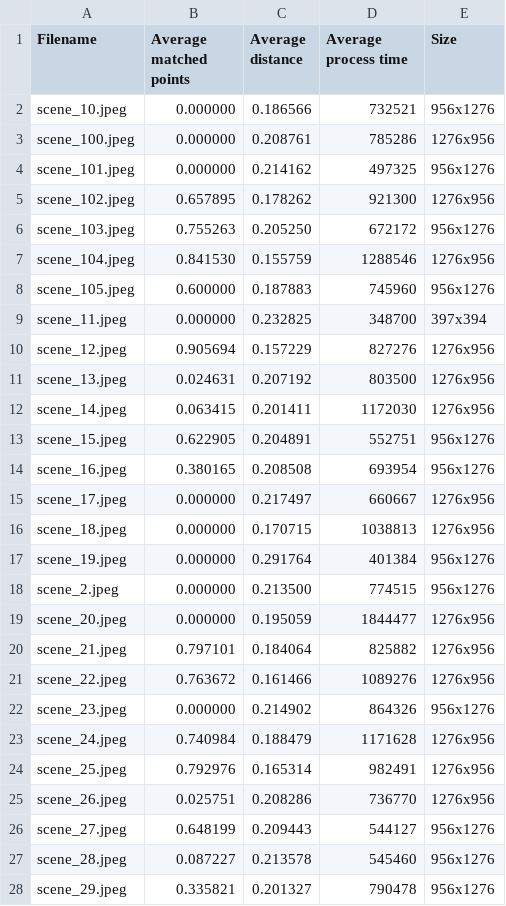
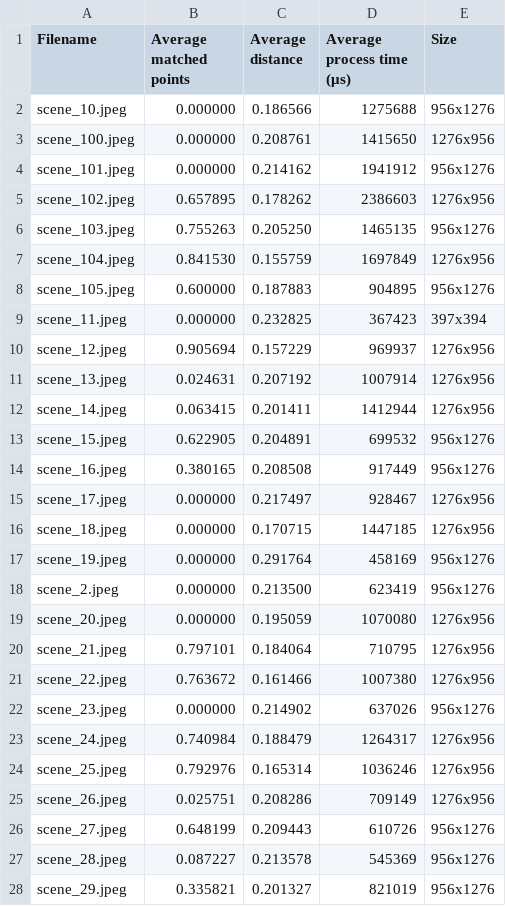
Before and after one commit to IvanSobko/The_Two_Towers, a CSV file: results_final.csv, drawn as a sheet; only a part is shown; the diff covers the shown part only.

```diff
--- a/results_final.csv
+++ b/results_final.csv
@@ -1,28 +1,28 @@
-Filename,Average matched points,Average distance,Average process time,Size
-scene_10.jpeg,0.000000,0.186566,732521,956x1276
-scene_100.jpeg,0.000000,0.208761,785286,1276x956
-scene_101.jpeg,0.000000,0.214162,497325,956x1276
-scene_102.jpeg,0.657895,0.178262,921300,1276x956
-scene_103.jpeg,0.755263,0.205250,672172,956x1276
-scene_104.jpeg,0.841530,0.155759,1288546,1276x956
-scene_105.jpeg,0.600000,0.187883,745960,956x1276
-scene_11.jpeg,0.000000,0.232825,348700,397x394
-scene_12.jpeg,0.905694,0.157229,827276,1276x956
-scene_13.jpeg,0.024631,0.207192,803500,1276x956
-scene_14.jpeg,0.063415,0.201411,1172030,1276x956
-scene_15.jpeg,0.622905,0.204891,552751,956x1276
-scene_16.jpeg,0.380165,0.208508,693954,956x1276
-scene_17.jpeg,0.000000,0.217497,660667,1276x956
-scene_18.jpeg,0.000000,0.170715,1038813,1276x956
-scene_19.jpeg,0.000000,0.291764,401384,956x1276
-scene_2.jpeg,0.000000,0.213500,774515,956x1276
-scene_20.jpeg,0.000000,0.195059,1844477,1276x956
-scene_21.jpeg,0.797101,0.184064,825882,1276x956
-scene_22.jpeg,0.763672,0.161466,1089276,1276x956
-scene_23.jpeg,0.000000,0.214902,864326,956x1276
-scene_24.jpeg,0.740984,0.188479,1171628,1276x956
-scene_25.jpeg,0.792976,0.165314,982491,1276x956
-scene_26.jpeg,0.025751,0.208286,736770,1276x956
-scene_27.jpeg,0.648199,0.209443,544127,956x1276
-scene_28.jpeg,0.087227,0.213578,545460,956x1276
-scene_29.jpeg,0.335821,0.201327,790478,956x1276
+Filename,Average matched points,Average distance,Average process time (μs),Size
+scene_10.jpeg,0.000000,0.186566,1275688,956x1276
+scene_100.jpeg,0.000000,0.208761,1415650,1276x956
+scene_101.jpeg,0.000000,0.214162,1941912,956x1276
+scene_102.jpeg,0.657895,0.178262,2386603,1276x956
+scene_103.jpeg,0.755263,0.205250,1465135,956x1276
+scene_104.jpeg,0.841530,0.155759,1697849,1276x956
+scene_105.jpeg,0.600000,0.187883,904895,956x1276
+scene_11.jpeg,0.000000,0.232825,367423,397x394
+scene_12.jpeg,0.905694,0.157229,969937,1276x956
+scene_13.jpeg,0.024631,0.207192,1007914,1276x956
+scene_14.jpeg,0.063415,0.201411,1412944,1276x956
+scene_15.jpeg,0.622905,0.204891,699532,956x1276
+scene_16.jpeg,0.380165,0.208508,917449,956x1276
+scene_17.jpeg,0.000000,0.217497,928467,1276x956
+scene_18.jpeg,0.000000,0.170715,1447185,1276x956
+scene_19.jpeg,0.000000,0.291764,458169,956x1276
+scene_2.jpeg,0.000000,0.213500,623419,956x1276
+scene_20.jpeg,0.000000,0.195059,1070080,1276x956
+scene_21.jpeg,0.797101,0.184064,710795,1276x956
+scene_22.jpeg,0.763672,0.161466,1007380,1276x956
+scene_23.jpeg,0.000000,0.214902,637026,956x1276
+scene_24.jpeg,0.740984,0.188479,1264317,1276x956
+scene_25.jpeg,0.792976,0.165314,1036246,1276x956
+scene_26.jpeg,0.025751,0.208286,709149,1276x956
+scene_27.jpeg,0.648199,0.209443,610726,956x1276
+scene_28.jpeg,0.087227,0.213578,545369,956x1276
+scene_29.jpeg,0.335821,0.201327,821019,956x1276
```
Also changed, not shown: 81 edited cells elsewhere in this file, 1 other file.
